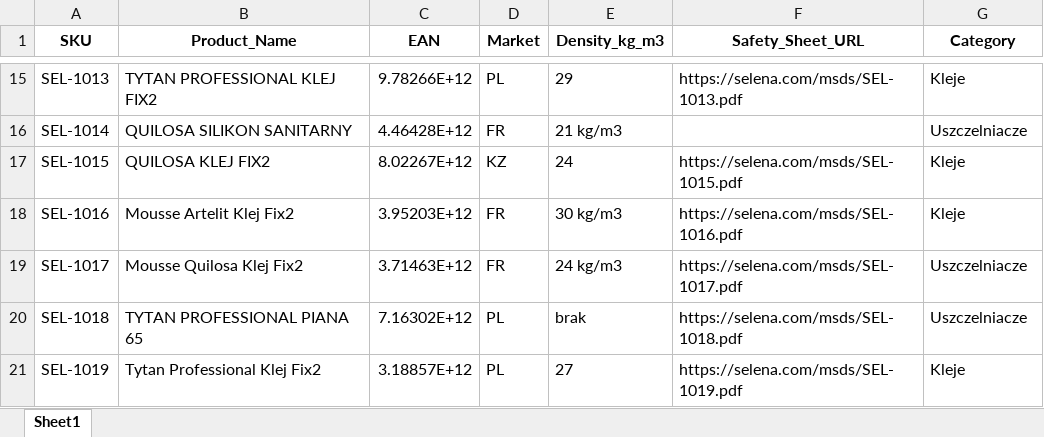
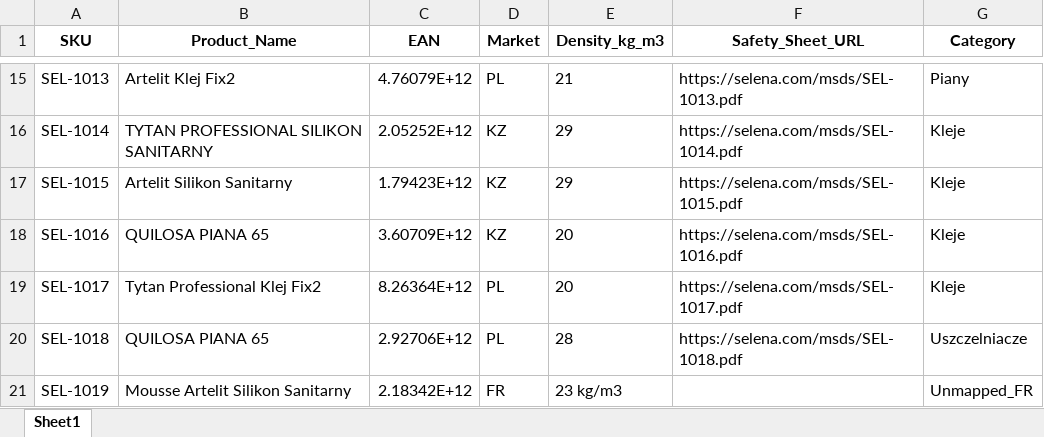
Before and after one commit to Dervoo/PythonPimTest, an Excel workbook: Selena_Legacy_Data_INITIAL.xlsx, sheet Sheet1, drawn as a sheet; only a part is shown, gaps mark what is left out; values as stored, in another font and other column widths than the file's, no borders; the diff covers the shown part only; the diff names each change by its address in the sheet, - before the commit and + after, or states it on an @@ line.

```diff
--- a/Selena_Legacy_Data_INITIAL.xlsx (sheet Sheet1)
+++ b/Selena_Legacy_Data_INITIAL.xlsx (sheet Sheet1)
-B15 (Product_Name): TYTAN PROFESSIONAL KLEJ FIX2
+B15 (Product_Name): Artelit Klej Fix2
-C15 (EAN): 9.78266E+12
+C15 (EAN): 4.76079E+12
-E15 (Density_kg_m3): 29
+E15 (Density_kg_m3): 21
-G15 (Category): Kleje
+G15 (Category): Piany
-B16 (Product_Name): QUILOSA SILIKON SANITARNY
+B16 (Product_Name): TYTAN PROFESSIONAL SILIKON SANITARNY
-C16 (EAN): 4.46428E+12
+C16 (EAN): 2.05252E+12
-D16 (Market): FR
+D16 (Market): KZ
-E16 (Density_kg_m3): 21 kg/m3
+E16 (Density_kg_m3): 29
-F16 (Safety_Sheet_URL): (empty)
+F16 (Safety_Sheet_URL): https://selena.com/msds/SEL-1014.pdf
-G16 (Category): Uszczelniacze
+G16 (Category): Kleje
-B17 (Product_Name): QUILOSA KLEJ FIX2
+B17 (Product_Name): Artelit Silikon Sanitarny
-C17 (EAN): 8.02267E+12
+C17 (EAN): 1.79423E+12
-E17 (Density_kg_m3): 24
+E17 (Density_kg_m3): 29
-B18 (Product_Name): Mousse Artelit Klej Fix2
+B18 (Product_Name): QUILOSA PIANA 65
-C18 (EAN): 3.95203E+12
+C18 (EAN): 3.60709E+12
-D18 (Market): FR
+D18 (Market): KZ
-E18 (Density_kg_m3): 30 kg/m3
+E18 (Density_kg_m3): 20
-B19 (Product_Name): Mousse Quilosa Klej Fix2
+B19 (Product_Name): Tytan Professional Klej Fix2
-C19 (EAN): 3.71463E+12
+C19 (EAN): 8.26364E+12
-D19 (Market): FR
+D19 (Market): PL
-E19 (Density_kg_m3): 24 kg/m3
+E19 (Density_kg_m3): 20
-G19 (Category): Uszczelniacze
+G19 (Category): Kleje
-B20 (Product_Name): TYTAN PROFESSIONAL PIANA 65
+B20 (Product_Name): QUILOSA PIANA 65
-C20 (EAN): 7.16302E+12
+C20 (EAN): 2.92706E+12
-E20 (Density_kg_m3): brak
+E20 (Density_kg_m3): 28
-B21 (Product_Name): Tytan Professional Klej Fix2
+B21 (Product_Name): Mousse Artelit Silikon Sanitarny
-C21 (EAN): 3.18857E+12
+C21 (EAN): 2.18342E+12
-D21 (Market): PL
+D21 (Market): FR
-E21 (Density_kg_m3): 27
+E21 (Density_kg_m3): 23 kg/m3
-F21 (Safety_Sheet_URL): https://selena.com/msds/SEL-1019.pdf
+F21 (Safety_Sheet_URL): (empty)
-G21 (Category): Kleje
+G21 (Category): Unmapped_FR
```
Also changed, not shown: 443 edited cells elsewhere in this sheet, Selena_Master_Data_FINAL.xlsx, 6 other files.
